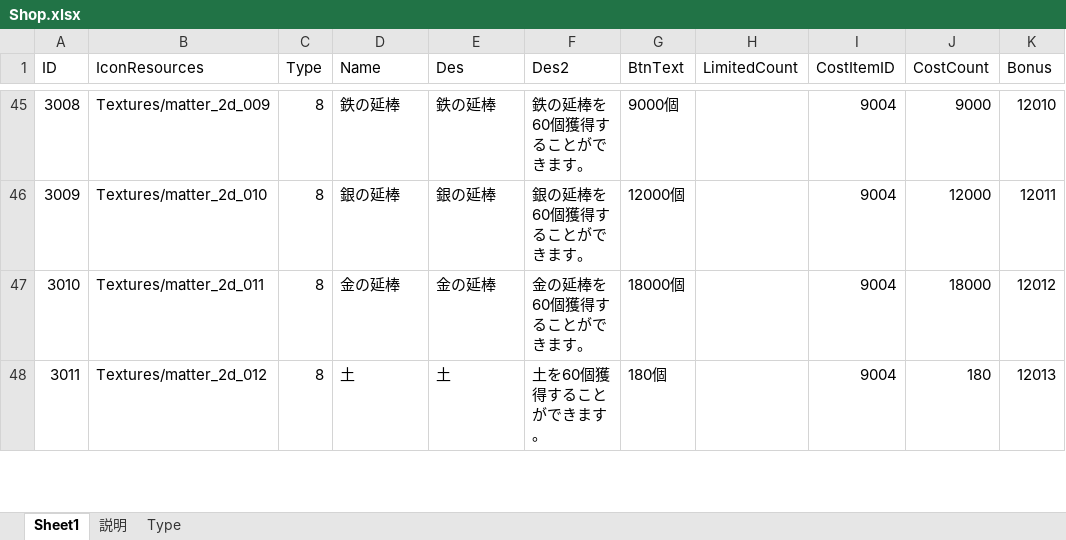
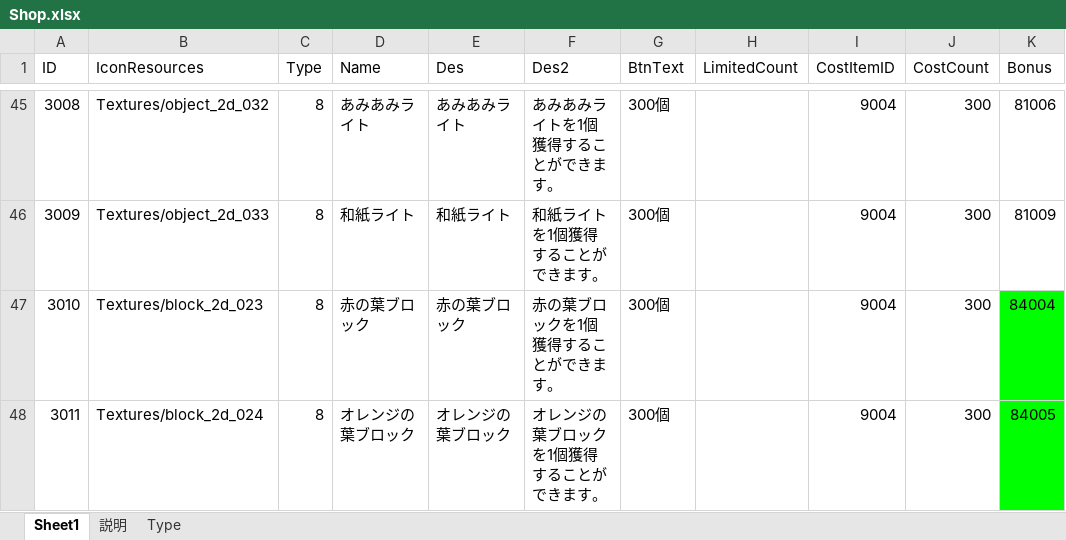
Before and after one commit to jobcrowngame/CraftStory, an Excel workbook: Config/Excel/Shop.xlsx, sheet Sheet1, drawn as a sheet; only a part is shown, gaps mark what is left out; values as stored, in another font and other column widths than the file's, no borders; table styles not drawn; the diff covers the shown part only; the diff names each change by its address in the sheet, - before the commit and + after, or states it on an @@ line.

```diff
--- a/Config/Excel/Shop.xlsx (sheet Sheet1)
+++ b/Config/Excel/Shop.xlsx (sheet Sheet1)
-B45 (IconResources): Textures/matter_2d_009
+B45 (IconResources): Textures/object_2d_032
-D45 (Name): 鉄の延棒
+D45 (Name): あみあみライト
-E45 (Des): 鉄の延棒
+E45 (Des): あみあみライト
-F45 (Des2): 鉄の延棒を60個獲得することができます。
+F45 (Des2): あみあみライトを1個獲得することができます。
-G45 (BtnText): 9000個
+G45 (BtnText): 300個
-J45 (CostCount): 9000
+J45 (CostCount): 300
-K45 (Bonus): 12010
+K45 (Bonus): 81006
-B46 (IconResources): Textures/matter_2d_010
+B46 (IconResources): Textures/object_2d_033
-D46 (Name): 銀の延棒
+D46 (Name): 和紙ライト
-E46 (Des): 銀の延棒
+E46 (Des): 和紙ライト
-F46 (Des2): 銀の延棒を60個獲得することができます。
+F46 (Des2): 和紙ライトを1個獲得することができます。
-G46 (BtnText): 12000個
+G46 (BtnText): 300個
-J46 (CostCount): 12000
+J46 (CostCount): 300
-K46 (Bonus): 12011
+K46 (Bonus): 81009
-B47 (IconResources): Textures/matter_2d_011
+B47 (IconResources): Textures/block_2d_023
-D47 (Name): 金の延棒
+D47 (Name): 赤の葉ブロック
-E47 (Des): 金の延棒
+E47 (Des): 赤の葉ブロック
-F47 (Des2): 金の延棒を60個獲得することができます。
+F47 (Des2): 赤の葉ブロックを1個獲得することができます。
-G47 (BtnText): 18000個
+G47 (BtnText): 300個
-J47 (CostCount): 18000
+J47 (CostCount): 300
-K47 (Bonus): 12012
+K47 (Bonus): 84004
-K47:K48 fill: none
+K47:K48 fill: #00FF00
-B48 (IconResources): Textures/matter_2d_012
+B48 (IconResources): Textures/block_2d_024
-D48 (Name): 土
+D48 (Name): オレンジの葉ブロック
-E48 (Des): 土
+E48 (Des): オレンジの葉ブロック
-F48 (Des2): 土を60個獲得することができます。
+F48 (Des2): オレンジの葉ブロックを1個獲得することができます。
-G48 (BtnText): 180個
+G48 (BtnText): 300個
-J48 (CostCount): 180
+J48 (CostCount): 300
-K48 (Bonus): 12013
+K48 (Bonus): 84005
```
Also changed, not shown: 46 added rows, 70 edited cells and cell formats elsewhere in this sheet, Config/Excel/Bonus.xlsx, 2 other files.
